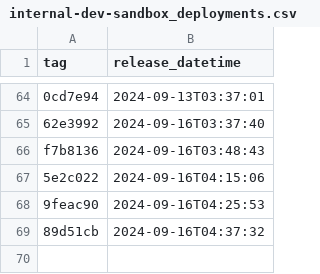
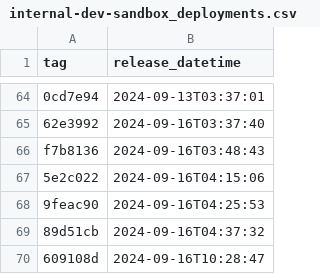
Before and after one commit to NHSDigital/prescriptionsforpatients, a CSV file: _data/internal-dev-sandbox_deployments.csv, drawn as a sheet; only a part is shown, gaps mark what is left out.

```diff
--- a/_data/internal-dev-sandbox_deployments.csv
+++ b/_data/internal-dev-sandbox_deployments.csv
@@ -69 +69,2 @@ f7b8136,2024-09-16T03:48:43
 89d51cb,2024-09-16T04:37:32
+609108d,2024-09-16T10:28:47
```
Also changed, not shown: 1 other file.
